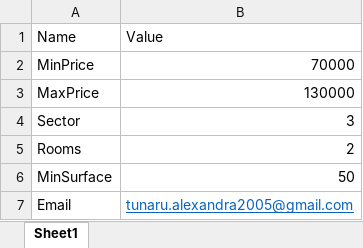
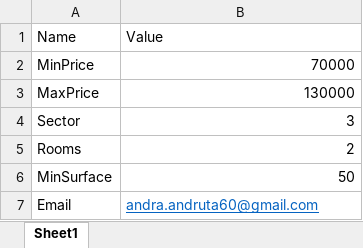
Before and after one commit to Aleexaandraa10/Real-Estate-Watcher, an Excel workbook: REW/Config.xlsx, sheet Sheet1, drawn as a sheet; values as stored, in another font and other column widths than the file's, no borders; the diff names each change by its address in the sheet, - before the commit and + after, or states it on an @@ line.

```diff
--- a/REW/Config.xlsx (sheet Sheet1)
+++ b/REW/Config.xlsx (sheet Sheet1)
-B7 (Value): tunaru.alexandra2005@gmail.com
+B7 (Value): andra.andruta60@gmail.com
```
Also changed, not shown: 8 other files.
